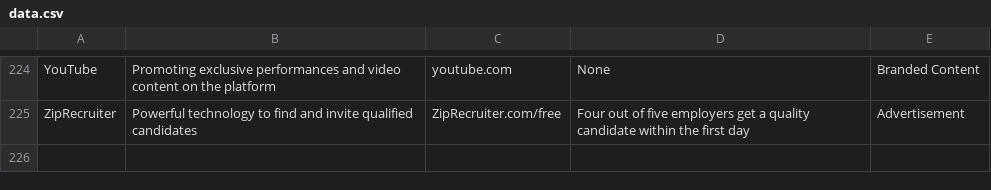
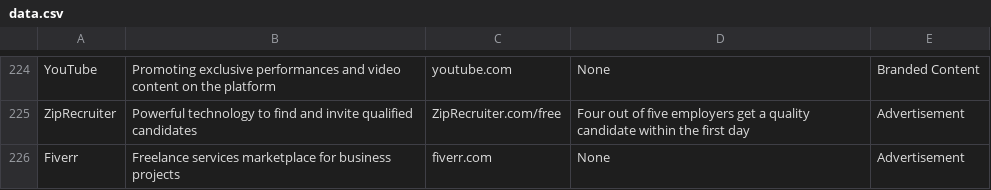
Before and after one commit to MATR-Technologies/ReplayAdsViewer, a CSV file: data.csv, drawn as a sheet; only a part is shown, gaps mark what is left out; the diff names each change by its address in the sheet, - before the commit and + after, or states it on an @@ line.

Commit message:
Auto-update CSV data

```diff
--- a/data.csv
+++ b/data.csv
+row 226: Fiverr | Freelance services marketplace for business projects | fiverr.com | None | Advertisement
```
